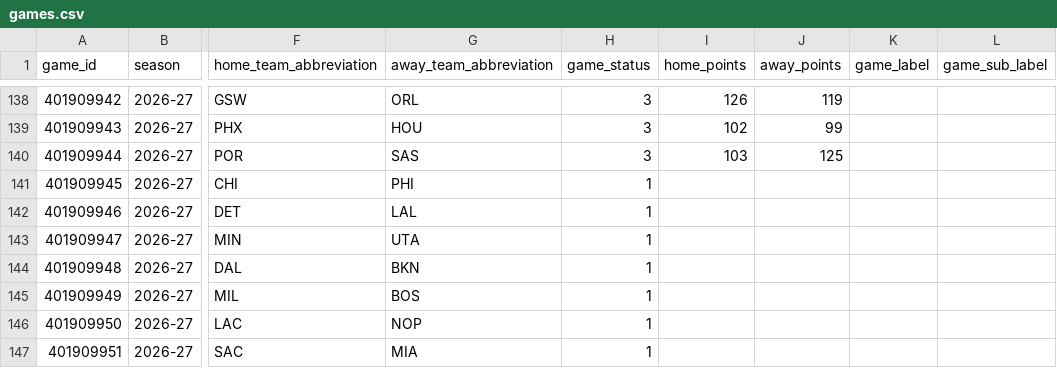
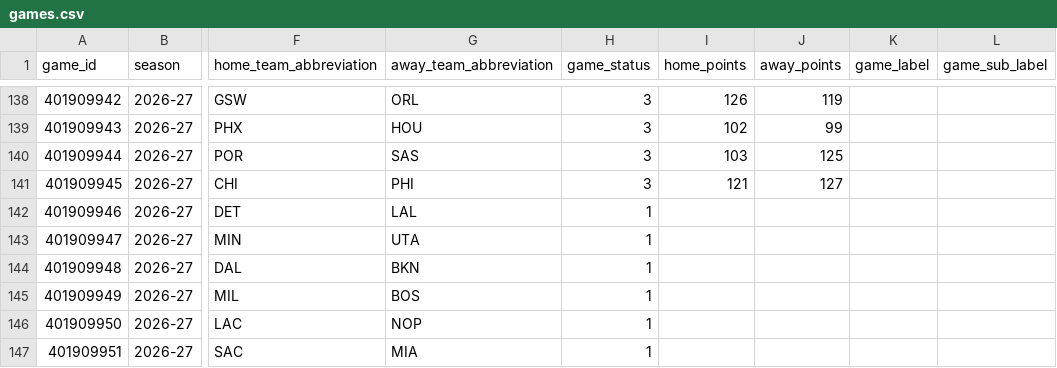
Before and after one commit to vladk-III/NBA, a CSV file: data/games.csv, drawn as a sheet; only a part is shown, gaps mark what is left out; the diff names each change by its address in the sheet, - before the commit and + after, or states it on an @@ line.

```diff
--- a/data/games.csv
+++ b/data/games.csv
-H141 (game_status): 1
+H141 (game_status): 3
-I141 (home_points): (empty)
+I141 (home_points): 121
-J141 (away_points): (empty)
+J141 (away_points): 127
```
Also changed, not shown: data/historical_nba_cumulative_stats.csv, data/nba_merged_data.csv, 4 other files.
